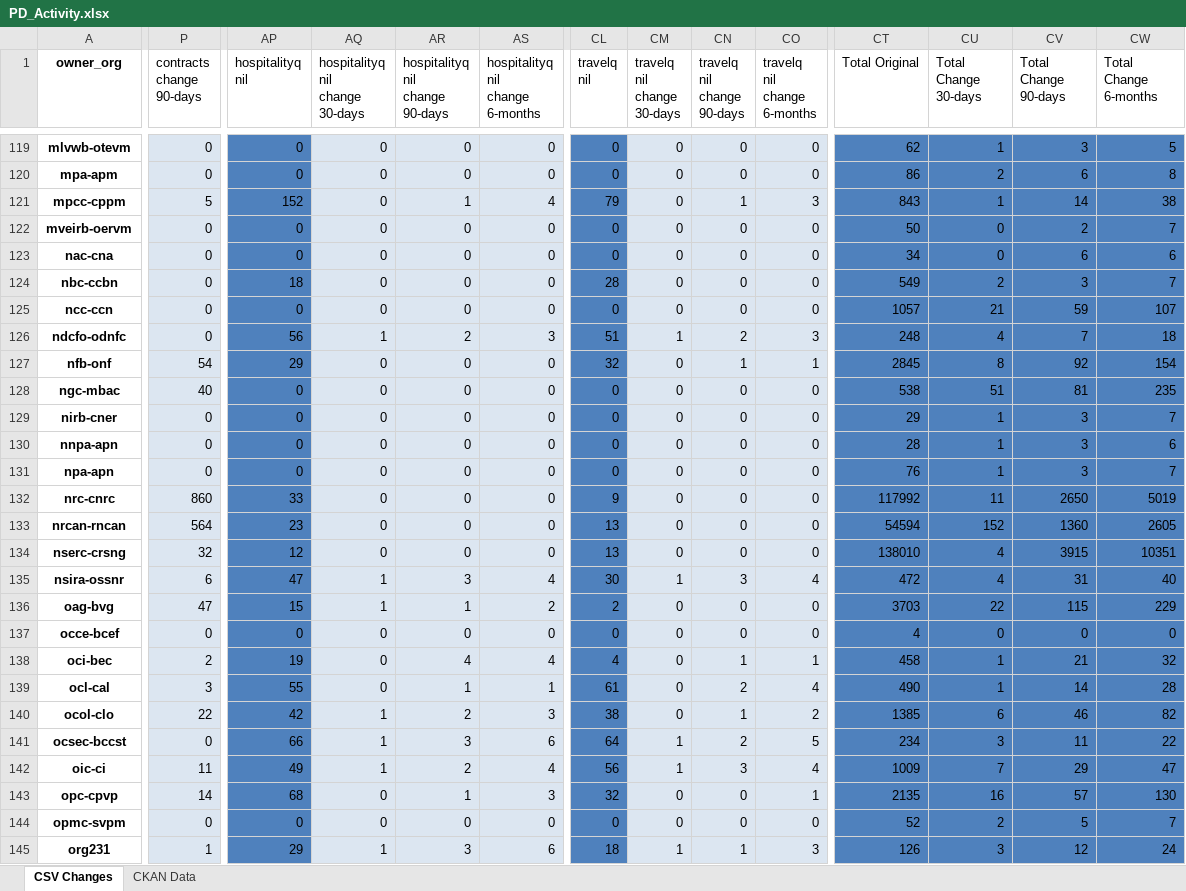
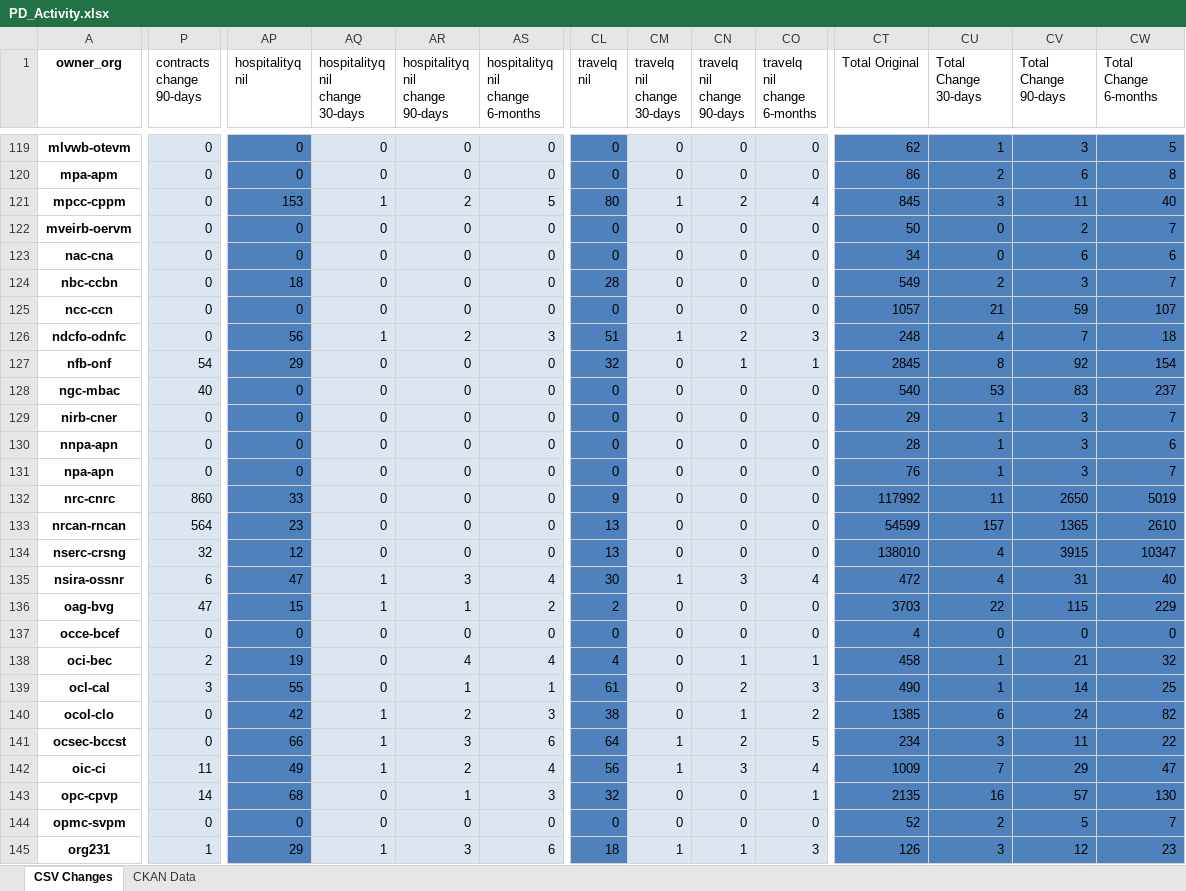
Before and after one commit to PatLittle/analytics-corporate-reporting, an Excel workbook: PD_CHANGES_RPT/PD_Activity.xlsx, sheet CSV Changes, drawn as a sheet; only a part is shown, gaps mark what is left out; values as stored, in another font and other column widths than the file's, no borders; the diff covers the shown part only; the diff names each change by its address in the sheet, - before the commit and + after, or states it on an @@ line.

```diff
--- a/PD_CHANGES_RPT/PD_Activity.xlsx (sheet CSV Changes)
+++ b/PD_CHANGES_RPT/PD_Activity.xlsx (sheet CSV Changes)
-P121 (contracts change 90-days): 5
+P121 (contracts change 90-days): 0
-AP121 (hospitalityq nil): 152
+AP121 (hospitalityq nil): 153
-AQ121 (hospitalityq nil change 30-days): 0
+AQ121 (hospitalityq nil change 30-days): 1
-AR121 (hospitalityq nil change 90-days): 1
+AR121 (hospitalityq nil change 90-days): 2
-AS121 (hospitalityq nil change 6-months): 4
+AS121 (hospitalityq nil change 6-months): 5
-CL121 (travelq nil): 79
+CL121 (travelq nil): 80
-CM121 (travelq nil change 30-days): 0
+CM121 (travelq nil change 30-days): 1
-CN121 (travelq nil change 90-days): 1
+CN121 (travelq nil change 90-days): 2
-CO121 (travelq nil change 6-months): 3
+CO121 (travelq nil change 6-months): 4
-CT121 (Total Original): 843
+CT121 (Total Original): 845
-CU121 (Total Change 30-days): 1
+CU121 (Total Change 30-days): 3
-CV121 (Total Change 90-days): 14
+CV121 (Total Change 90-days): 11
-CW121 (Total Change 6-months): 38
+CW121 (Total Change 6-months): 40
-CT128 (Total Original): 538
+CT128 (Total Original): 540
-CU128 (Total Change 30-days): 51
+CU128 (Total Change 30-days): 53
-CV128 (Total Change 90-days): 81
+CV128 (Total Change 90-days): 83
-CW128 (Total Change 6-months): 235
+CW128 (Total Change 6-months): 237
-CT133 (Total Original): 54594
+CT133 (Total Original): 54599
-CU133 (Total Change 30-days): 152
+CU133 (Total Change 30-days): 157
-CV133 (Total Change 90-days): 1360
+CV133 (Total Change 90-days): 1365
-CW133 (Total Change 6-months): 2605
+CW133 (Total Change 6-months): 2610
-CW134 (Total Change 6-months): 10351
+CW134 (Total Change 6-months): 10347
-CO139 (travelq nil change 6-months): 4
+CO139 (travelq nil change 6-months): 3
-CW139 (Total Change 6-months): 28
+CW139 (Total Change 6-months): 25
-P140 (contracts change 90-days): 22
+P140 (contracts change 90-days): 0
-CV140 (Total Change 90-days): 46
+CV140 (Total Change 90-days): 24
-CW145 (Total Change 6-months): 24
+CW145 (Total Change 6-months): 23
```
Also changed, not shown: 172 edited cells elsewhere in this sheet, sheet CKAN Data, 2 other files.
